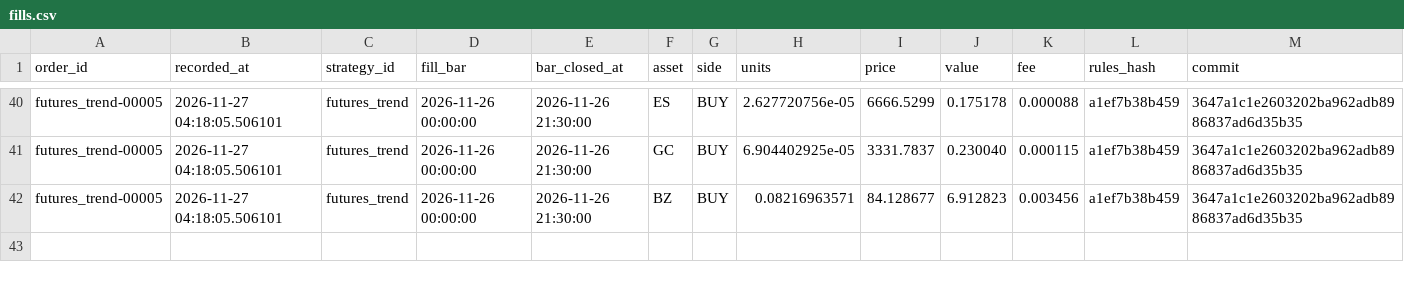
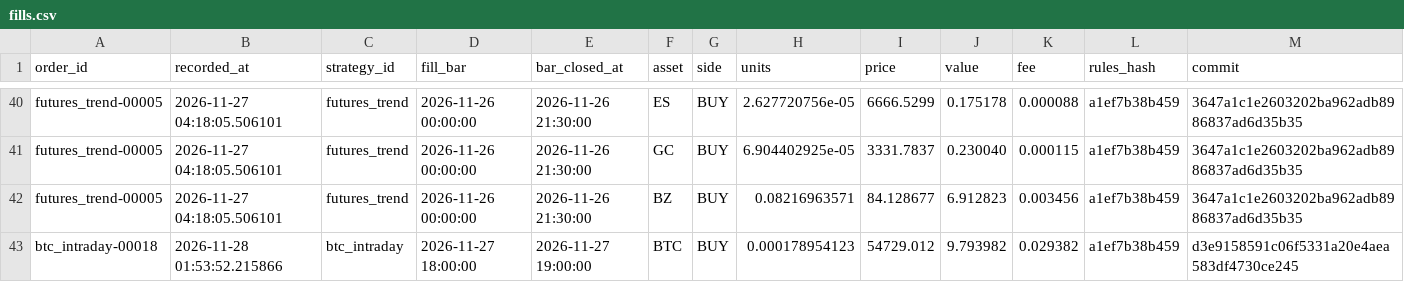
Before and after one commit to abhinav279garg/paper-trading-lab, a CSV file: results/live/fills.csv, drawn as a sheet; only a part is shown, gaps mark what is left out.

```diff
--- a/results/live/fills.csv
+++ b/results/live/fills.csv
@@ -42 +42,2 @@ futures_trend-00005,2026-11-27 04:18:05.506101,futures_trend,2026-11-26 00:00:00
 futures_trend-00005,2026-11-27 04:18:05.506101,futures_trend,2026-11-26 00:00:00,2026-11-26 21:30:00,BZ,BUY,0.08216963571,84.128677,6.912823,0.003456,a1ef7b38b459,3647a1c1e2603202ba962adb8986837ad6d35b35
+btc_intraday-00018,2026-11-28 01:53:52.215866,btc_intraday,2026-11-27 18:00:00,2026-11-27 19:00:00,BTC,BUY,0.000178954123,54729.012,9.793982,0.029382,a1ef7b38b459,d3e9158591c06f5331a20e4aea583df4730ce245
```
Also changed, not shown: 4 other files.
